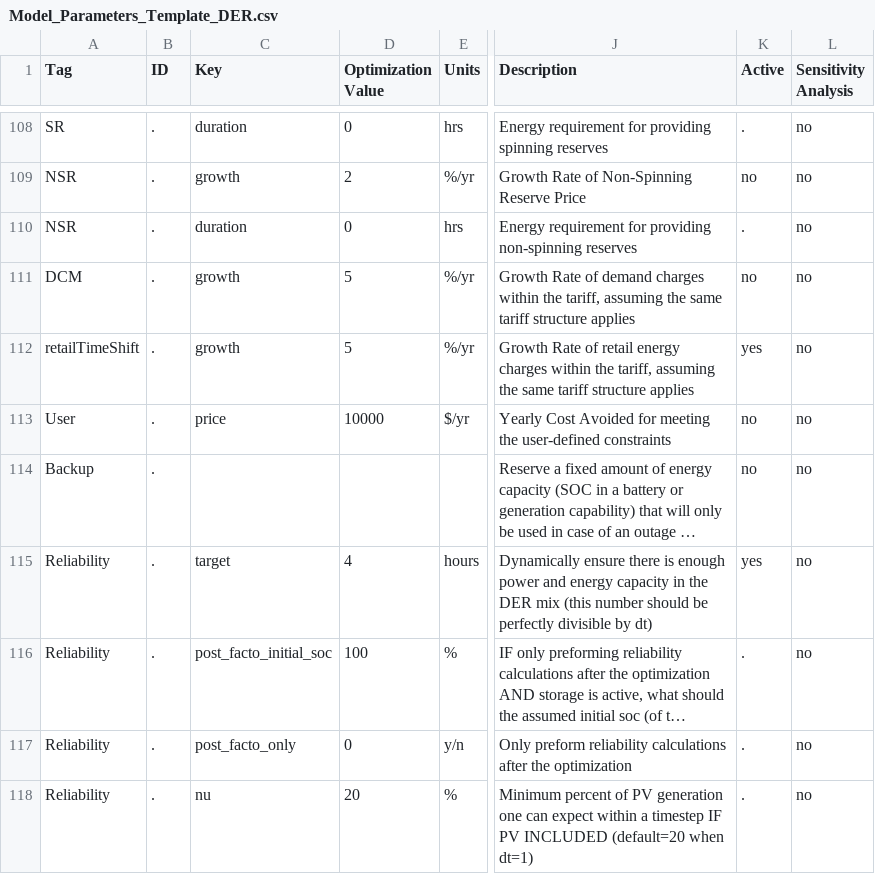
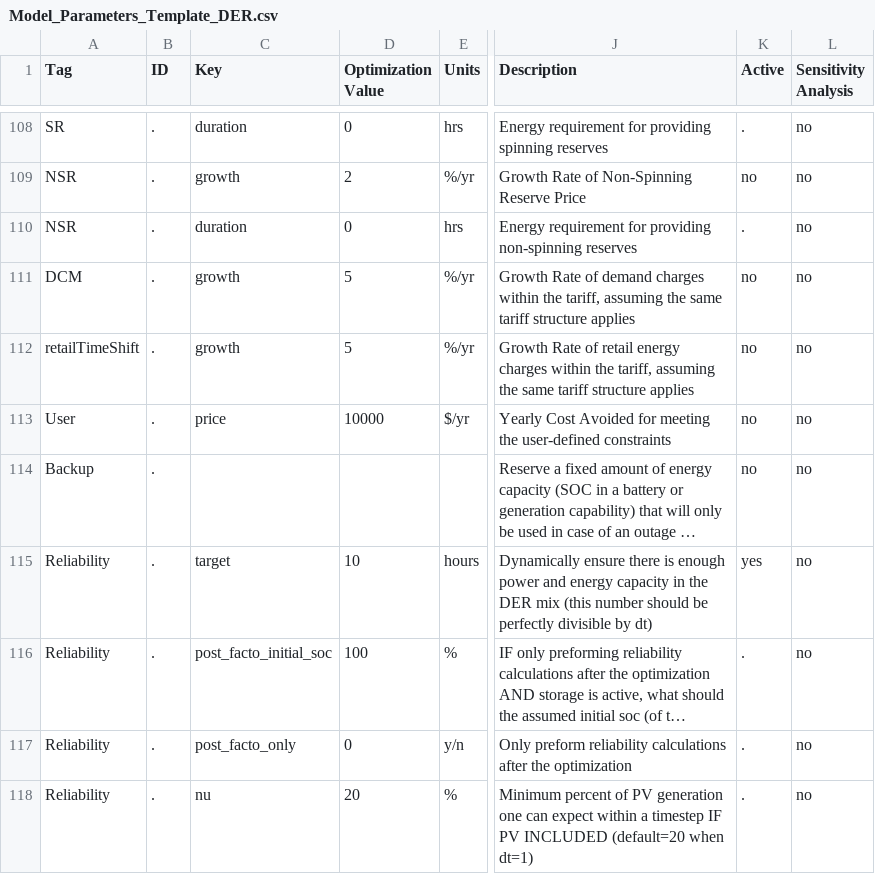
Before and after one commit to irizvanoghlu/Avantus, a CSV file: Model_Parameters_Template_DER.csv, drawn as a sheet; only a part is shown, gaps mark what is left out; long unchanged cells end in …; the diff names each change by its address in the sheet, - before the commit and + after, or states it on an @@ line.

```diff
--- a/Model_Parameters_Template_DER.csv
+++ b/Model_Parameters_Template_DER.csv
-K112 (Active): yes
+K112 (Active): no
-D115 (Optimization Value): 4
+D115 (Optimization Value): 10
```
Also changed, not shown: 3 other files.
